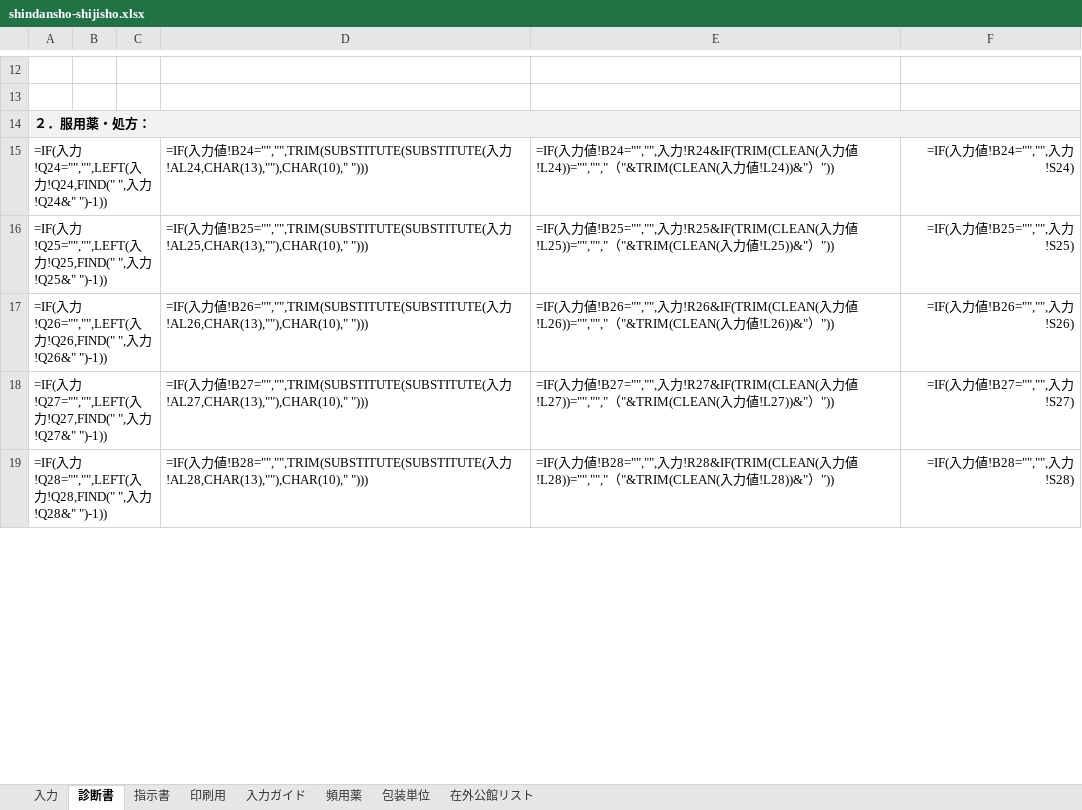
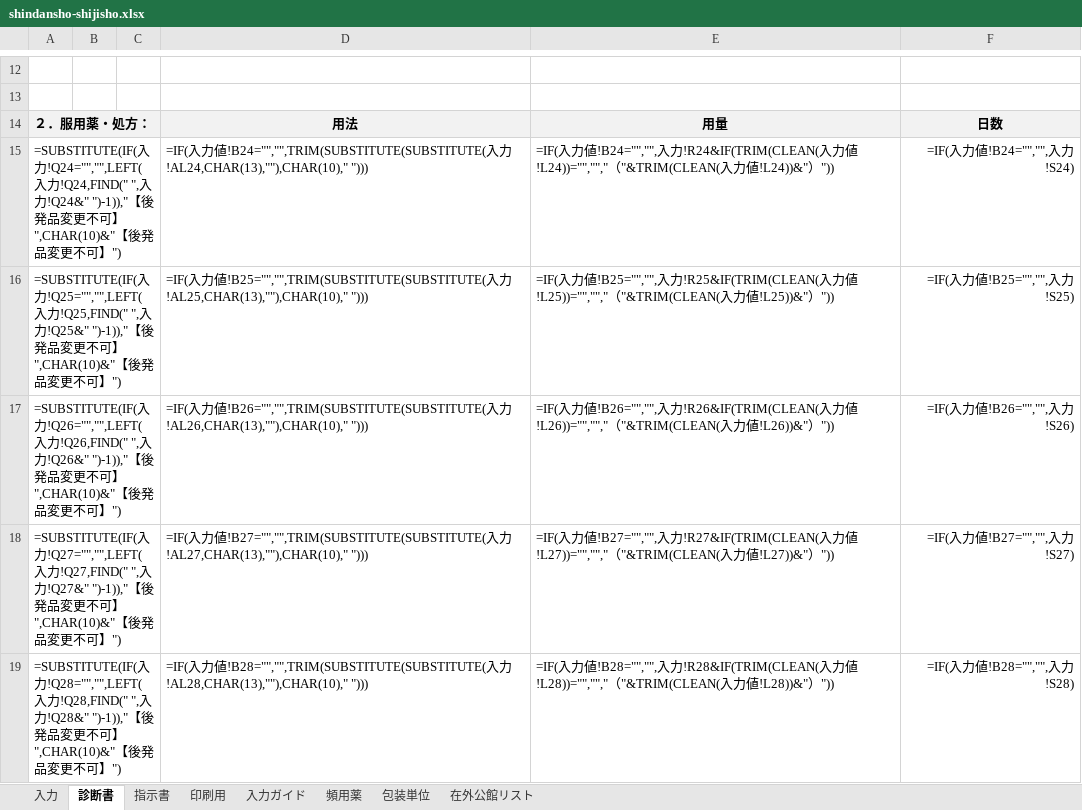
Before and after one commit to ysk713/-, an Excel workbook: shindansho-excel/shindansho-shijisho.xlsx, sheet 診断書, drawn as a sheet; only a part is shown, gaps mark what is left out; values as stored, in another font and other column widths than the file's, no borders; formulas without a stored value are shown as written; the diff covers the shown part only; the diff names each change by its address in the sheet, - before the commit and + after, or states it on an @@ line.

```diff
--- a/shindansho-excel/shindansho-shijisho.xlsx (sheet 診断書)
+++ b/shindansho-excel/shindansho-shijisho.xlsx (sheet 診断書)
-A14:F14 merged
+A14:C14 merged
-D14: (empty)
+D14: 用法
-D14:F14 fill: none
+D14:F14 fill: #F2F2F2
-E14: (empty)
+E14: 用量
-F14: (empty)
+F14: 日数
-A15: =IF(入力!Q24="","",LEFT(入力!Q24,FIND(" ",入力!Q24&" ")-1))
+A15: =SUBSTITUTE(IF(入力!Q24="","",LEFT(入力!Q24,FIND(" ",入力!Q24&" ")-1)),"【後発品変更不可】",CHAR(10)&"【後発品変更不可】")
-A16: =IF(入力!Q25="","",LEFT(入力!Q25,FIND(" ",入力!Q25&" ")-1))
+A16: =SUBSTITUTE(IF(入力!Q25="","",LEFT(入力!Q25,FIND(" ",入力!Q25&" ")-1)),"【後発品変更不可】",CHAR(10)&"【後発品変更不可】")
-A17: =IF(入力!Q26="","",LEFT(入力!Q26,FIND(" ",入力!Q26&" ")-1))
+A17: =SUBSTITUTE(IF(入力!Q26="","",LEFT(入力!Q26,FIND(" ",入力!Q26&" ")-1)),"【後発品変更不可】",CHAR(10)&"【後発品変更不可】")
-A18: =IF(入力!Q27="","",LEFT(入力!Q27,FIND(" ",入力!Q27&" ")-1))
+A18: =SUBSTITUTE(IF(入力!Q27="","",LEFT(入力!Q27,FIND(" ",入力!Q27&" ")-1)),"【後発品変更不可】",CHAR(10)&"【後発品変更不可】")
-A19: =IF(入力!Q28="","",LEFT(入力!Q28,FIND(" ",入力!Q28&" ")-1))
+A19: =SUBSTITUTE(IF(入力!Q28="","",LEFT(入力!Q28,FIND(" ",入力!Q28&" ")-1)),"【後発品変更不可】",CHAR(10)&"【後発品変更不可】")
```
Also changed, not shown: 5 edited cells and cell formats elsewhere in this sheet, sheet 頻用薬, sheet 印刷用, sheet 指示書, sheet 入力, hidden cells, shindansho-excel/shindansho-shijisho_mihon.xlsx, 4 other files.
